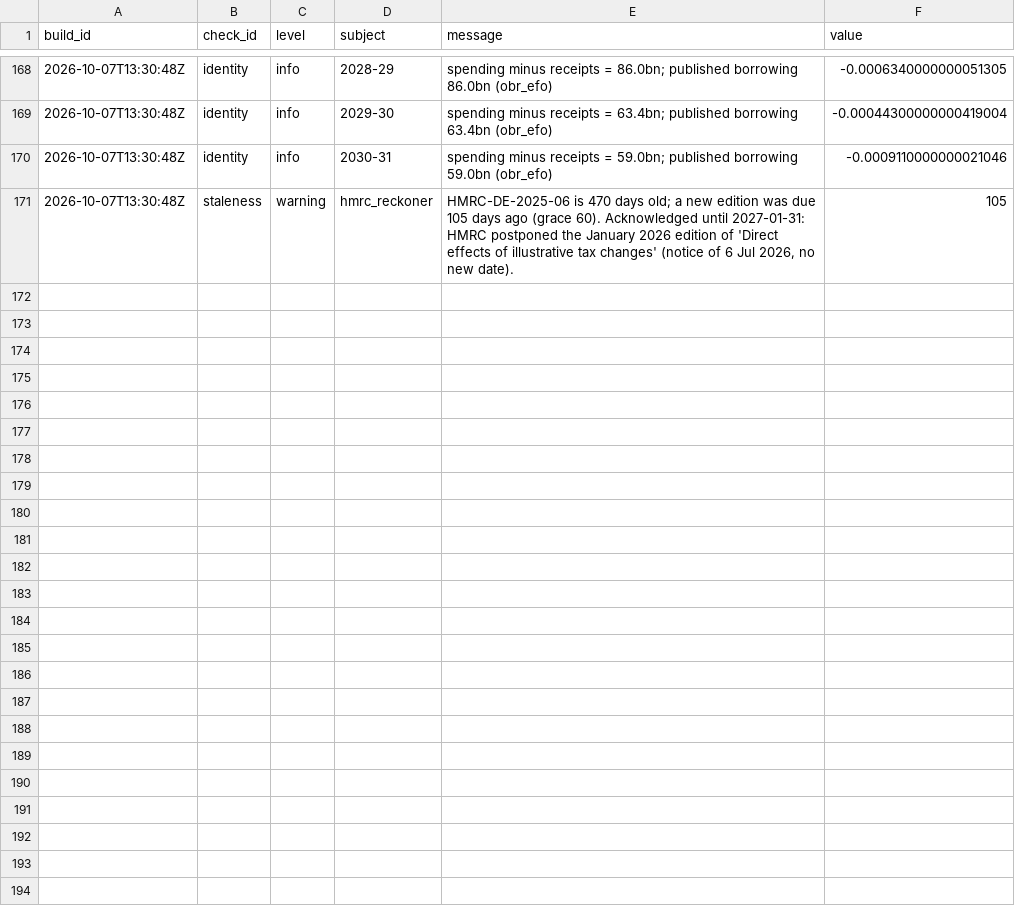
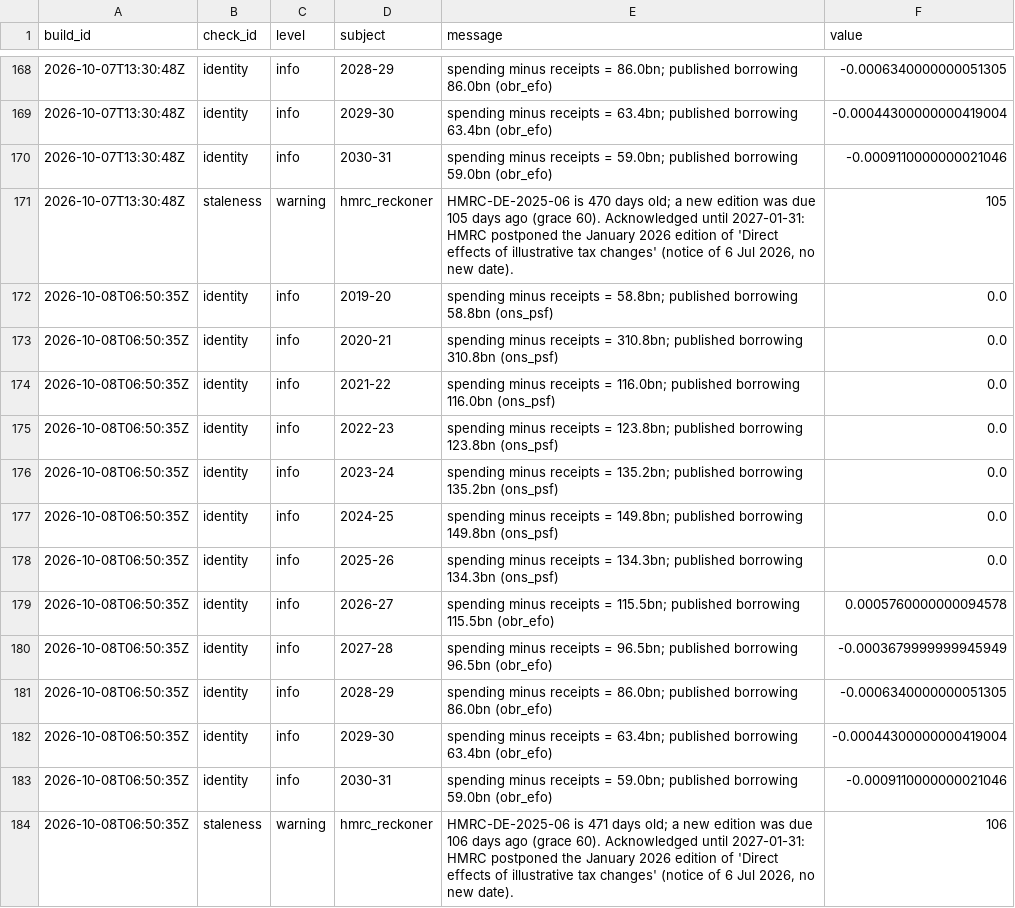
Before and after one commit to xternal/public-ledger, a CSV file: data/build/history/checks.csv, drawn as a sheet; only a part is shown, gaps mark what is left out; the diff names each change by its address in the sheet, - before the commit and + after, or states it on an @@ line.

```diff
--- a/data/build/history/checks.csv
+++ b/data/build/history/checks.csv
+row 172: 2026-10-08T06:50:35Z | identity | info | 2019-20 | spending minus receipts = 58.8bn; published borrowing 58.8bn (ons_psf) | 0.0
+row 173: 2026-10-08T06:50:35Z | identity | info | 2020-21 | spending minus receipts = 310.8bn; published borrowing 310.8bn (ons_psf) | 0.0
+row 174: 2026-10-08T06:50:35Z | identity | info | 2021-22 | spending minus receipts = 116.0bn; published borrowing 116.0bn (ons_psf) | 0.0
+row 175: 2026-10-08T06:50:35Z | identity | info | 2022-23 | spending minus receipts = 123.8bn; published borrowing 123.8bn (ons_psf) | 0.0
+row 176: 2026-10-08T06:50:35Z | identity | info | 2023-24 | spending minus receipts = 135.2bn; published borrowing 135.2bn (ons_psf) | 0.0
+row 177: 2026-10-08T06:50:35Z | identity | info | 2024-25 | spending minus receipts = 149.8bn; published borrowing 149.8bn (ons_psf) | 0.0
+row 178: 2026-10-08T06:50:35Z | identity | info | 2025-26 | spending minus receipts = 134.3bn; published borrowing 134.3bn (ons_psf) | 0.0
+row 179: 2026-10-08T06:50:35Z | identity | info | 2026-27 | spending minus receipts = 115.5bn; published borrowing 115.5bn (obr_efo) | 0.0005760000000094578
+row 180: 2026-10-08T06:50:35Z | identity | info | 2027-28 | spending minus receipts = 96.5bn; published borrowing 96.5bn (obr_efo) | -0.0003679999999945949
+row 181: 2026-10-08T06:50:35Z | identity | info | 2028-29 | spending minus receipts = 86.0bn; published borrowing 86.0bn (obr_efo) | -0.0006340000000051305
+row 182: 2026-10-08T06:50:35Z | identity | info | 2029-30 | spending minus receipts = 63.4bn; published borrowing 63.4bn (obr_efo) | -0.00044300000000419004
+row 183: 2026-10-08T06:50:35Z | identity | info | 2030-31 | spending minus receipts = 59.0bn; published borrowing 59.0bn (obr_efo) | -0.0009110000000021046
+row 184: 2026-10-08T06:50:35Z | staleness | warning | hmrc_reckoner | HMRC-DE-2025-06 is 471 days old; a new edition was due 106 days ago (grace 60). Acknowledged until 2027-01-31: HMRC postponed the January 2026 edition of 'Direct effects of illustrative tax changes' (notice of 6 Jul 2026, no new date). | 106
```
Also changed, not shown: data/build/history/runs.csv, 7 other files.
